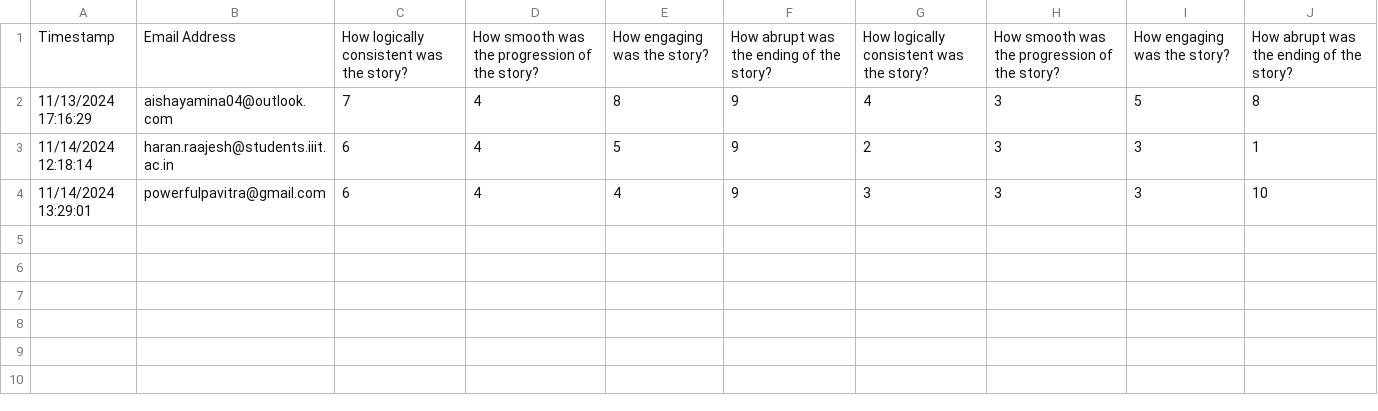
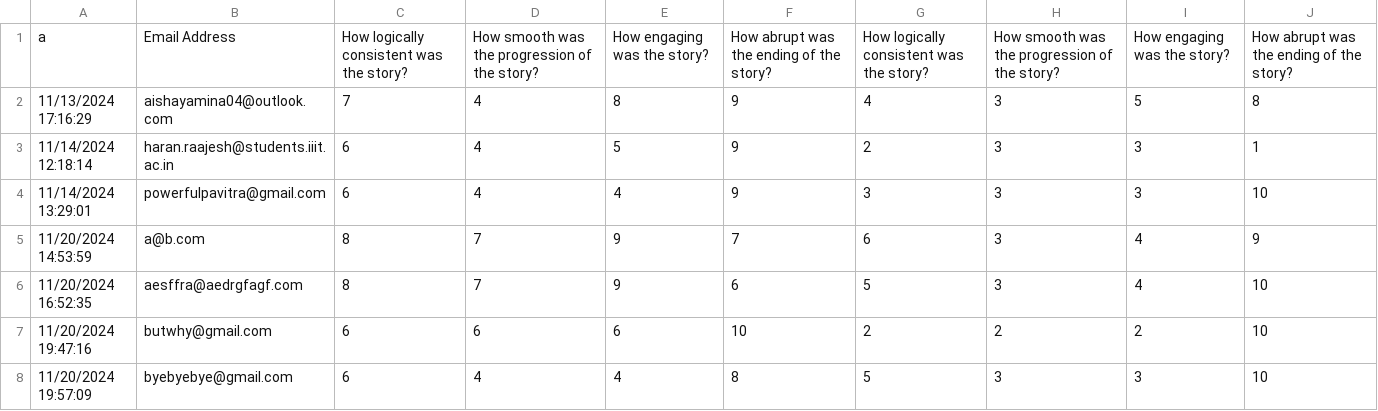
Before and after one commit to HariShankar08/CoTStories, a CSV file: responses/form3 - Form Responses 1.csv, drawn as a sheet.

```diff
--- a/responses/form3 - Form Responses 1.csv
+++ b/responses/form3 - Form Responses 1.csv
@@ -1,2 +1,2 @@
-Timestamp,Email Address,How logically consistent was the story?,How smooth was the progression of the story?,How engaging was the story?,How abrupt was the ending of the story?,How logically consistent was the story?,How smooth was the progression of the story?,How engaging was the story?,How abrupt was the ending of the story?
+a,Email Address,How logically consistent was the story?,How smooth was the progression of the story?,How engaging was the story?,How abrupt was the ending of the story?,How logically consistent was the story?,How smooth was the progression of the story?,How engaging was the story?,How abrupt was the ending of the story?
 11/13/2024 17:16:29,aishayamina04@outlook.com,7,4,8,9,4,3,5,8
@@ -4 +4,5 @@ Timestamp,Email Address,How logically consistent was the story?,How smooth was t
 11/14/2024 13:29:01,powerfulpavitra@gmail.com,6,4,4,9,3,3,3,10
+11/20/2024 14:53:59,a@b.com,8,7,9,7,6,3,4,9
+11/20/2024 16:52:35,aesffra@aedrgfagf.com,8,7,9,6,5,3,4,10
+11/20/2024 19:47:16,butwhy@gmail.com,6,6,6,10,2,2,2,10
+11/20/2024 19:57:09,byebyebye@gmail.com,6,4,4,8,5,3,3,10
```
Also changed, not shown: responses/form1 - Form Responses 1.csv, responses/form2 - Form Responses 1.csv, 4 other files.
